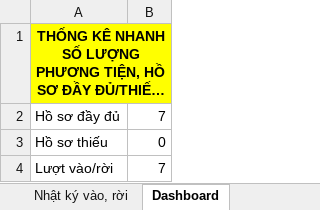
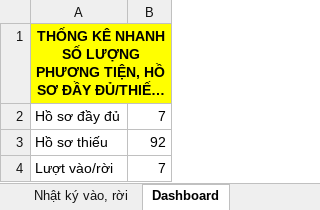
Before and after one commit to knghia2902/BAOCAOCANHANG, an Excel workbook: NNP QL HỒ SƠ PHƯƠNG TIỆN CẢNG.xlsx, sheet Dashboard, drawn as a sheet; long unchanged cells end in …; values as stored, in another font and other column widths than the file's, no borders; the diff names each change by its address in the sheet, - before the commit and + after, or states it on an @@ line.

```diff
--- a/NNP QL HỒ SƠ PHƯƠNG TIỆN CẢNG.xlsx (sheet Dashboard)
+++ b/NNP QL HỒ SƠ PHƯƠNG TIỆN CẢNG.xlsx (sheet Dashboard)
-B3: 0
+B3: 92
```
Also changed, not shown: sheet Nhật ký vào, rời, sheet Hồ sơ phương tiện, 1 other file.
